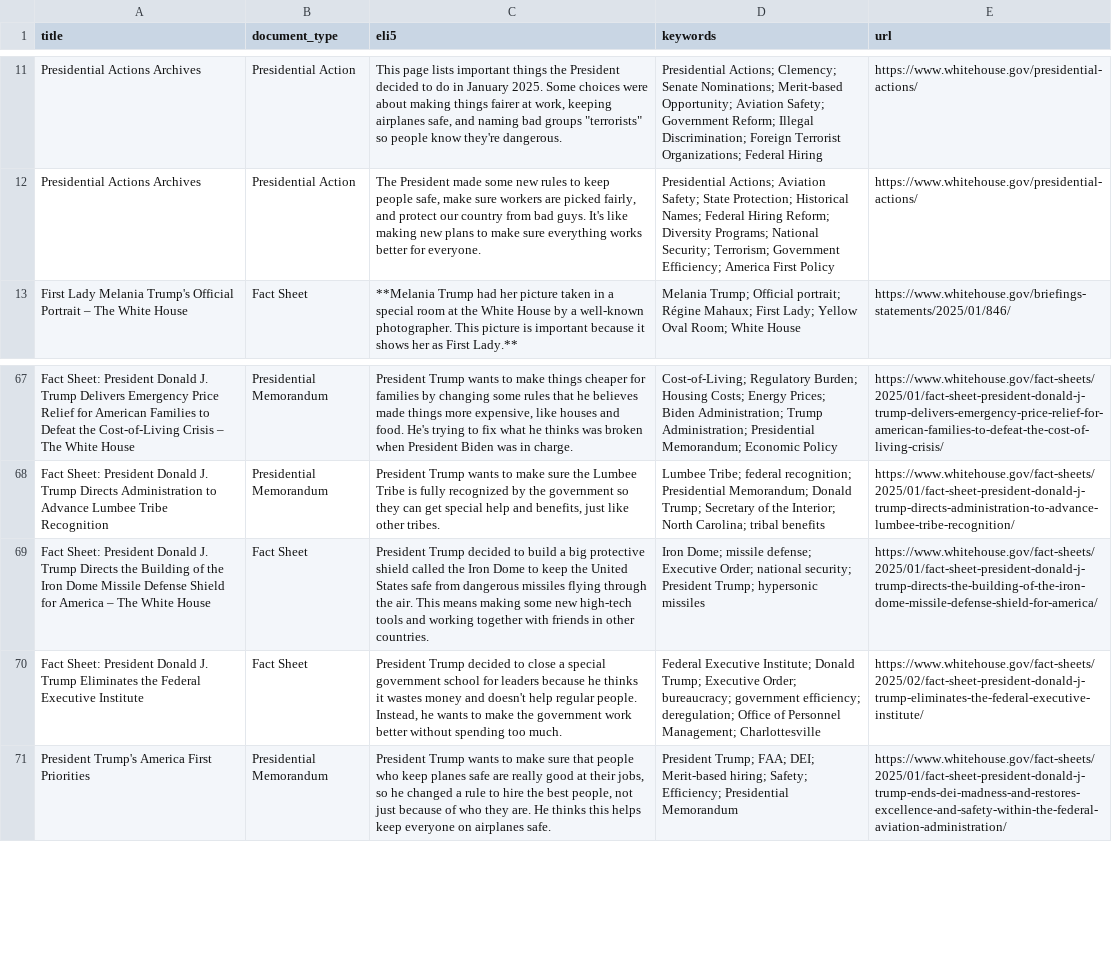
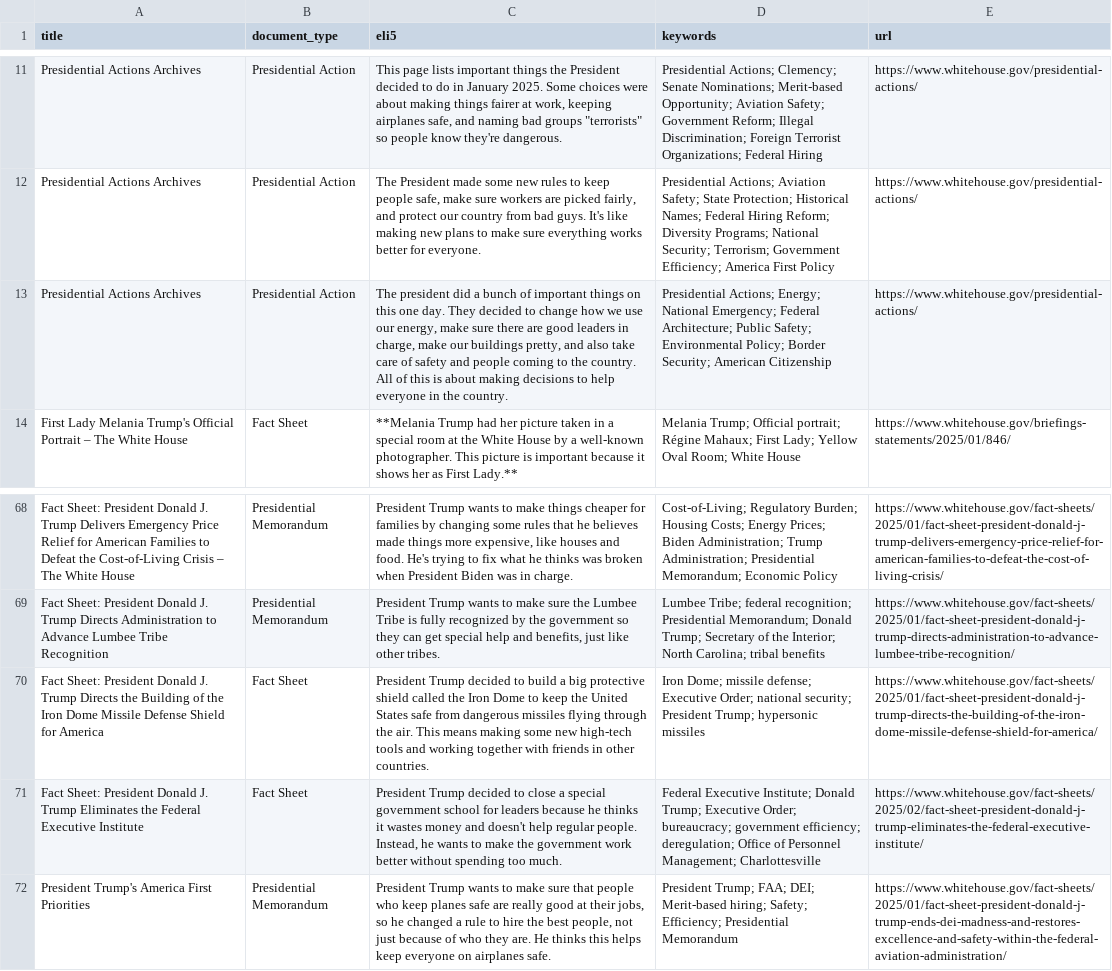
Before and after one commit to mjbommar/wh-pa, a CSV file: pages.csv, drawn as a sheet; only a part is shown, gaps mark what is left out; addresses are those after the commit; the diff names each change by its address in the sheet, - before the commit and + after, or states it on an @@ line.

```diff
--- a/pages.csv
+++ b/pages.csv
+row 13: Presidential Actions Archives | Presidential Action | The president did a bunch of important things on this one day. They decided to change how we use our energy, make sure there are good leaders in charge, make our buildings pretty, and also take care of safety and people coming to the country. All of this is about making decisions to help everyone in the country. | Presidential Actions; Energy; National Emergency; Federal Architecture; Public Safety; Environmental Policy; Border Security; American Citizenship | https://www.whitehouse.gov/presidential-actions/
-A70 (title): …for America – The White House
+A70 (title): …for America
```
Also changed, not shown: 4 other files.
